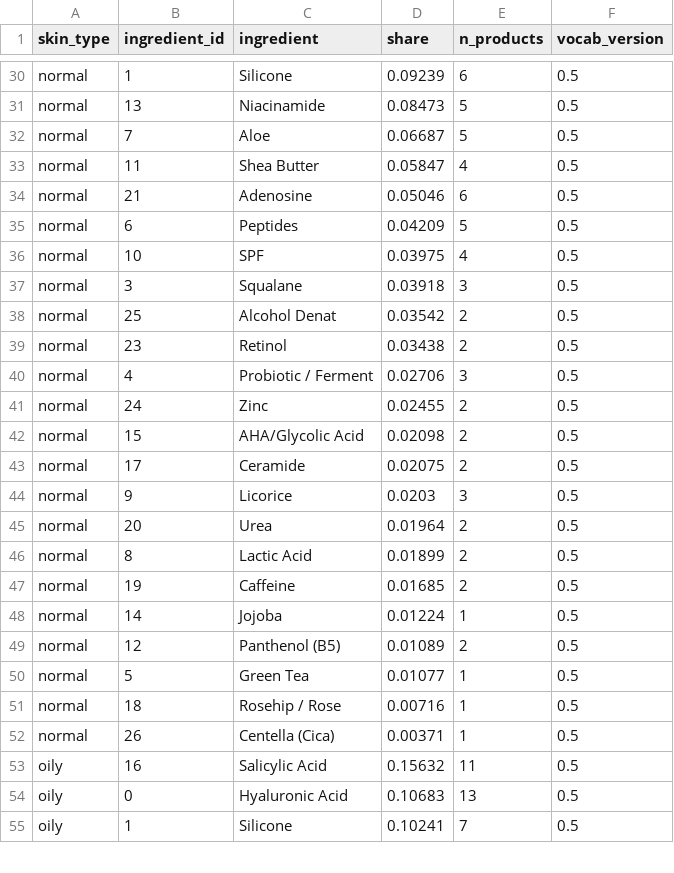
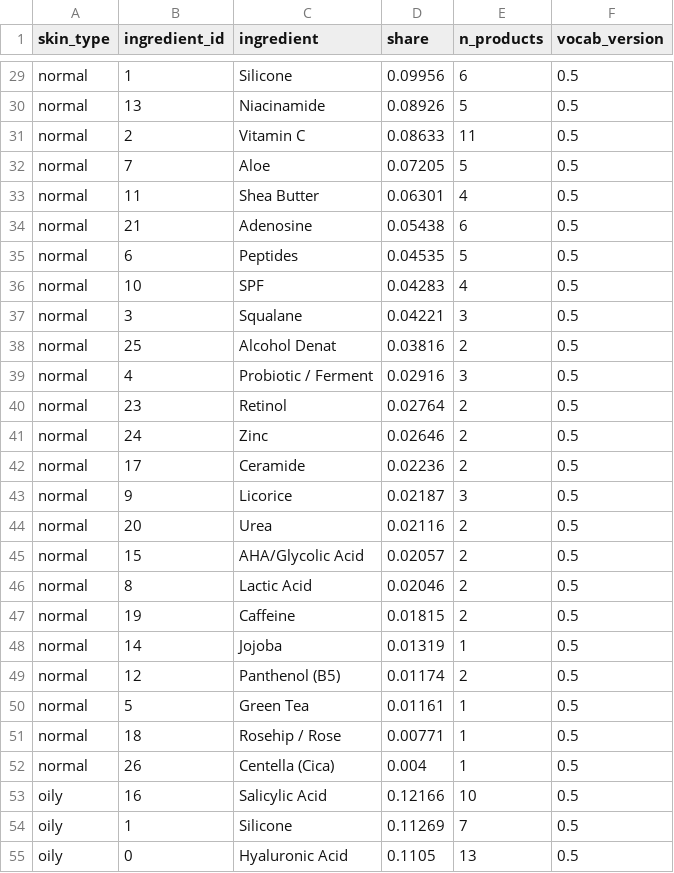
Before and after one commit to ParkGyuweon/hwabun, a CSV file: batch/ingest/data/serving/ingredient_skin_affinity.csv, drawn as a sheet; only a part is shown, gaps mark what is left out; removed rows and columns are numbered as before the commit, all else as after; the diff covers the shown part only; the diff names each change by its address in the sheet, - before the commit and + after, or states it on an @@ line.

```diff
--- a/batch/ingest/data/serving/ingredient_skin_affinity.csv
+++ b/batch/ingest/data/serving/ingredient_skin_affinity.csv
-D29 (share): 0.09239
+D29 (share): 0.09956
-D30 (share): 0.08473
+D30 (share): 0.08926
+row 31: normal | 2 | Vitamin C | 0.08633 | 11 | 0.5
-D32 (share): 0.06687
+D32 (share): 0.07205
-D33 (share): 0.05847
+D33 (share): 0.06301
-D34 (share): 0.05046
+D34 (share): 0.05438
-D35 (share): 0.04209
+D35 (share): 0.04535
-D36 (share): 0.03975
+D36 (share): 0.04283
-D37 (share): 0.03918
+D37 (share): 0.04221
-D38 (share): 0.03542
+D38 (share): 0.03816
-row 39: normal | 23 | Retinol | 0.03438 | 2 | 0.5
-D39 (share): 0.02706
+D39 (share): 0.02916
+row 40: normal | 23 | Retinol | 0.02764 | 2 | 0.5
-D41 (share): 0.02455
+D41 (share): 0.02646
-row 42: normal | 15 | AHA/Glycolic Acid | 0.02098 | 2 | 0.5
-D42 (share): 0.02075
+D42 (share): 0.02236
-D43 (share): 0.0203
+D43 (share): 0.02187
-D44 (share): 0.01964
+D44 (share): 0.02116
+row 45: normal | 15 | AHA/Glycolic Acid | 0.02057 | 2 | 0.5
-D46 (share): 0.01899
+D46 (share): 0.02046
-D47 (share): 0.01685
+D47 (share): 0.01815
-D48 (share): 0.01224
+D48 (share): 0.01319
-D49 (share): 0.01089
+D49 (share): 0.01174
-D50 (share): 0.01077
+D50 (share): 0.01161
-D51 (share): 0.00716
+D51 (share): 0.00771
-D52 (share): 0.00371
+D52 (share): 0.004
-D53 (share): 0.15632
+D53 (share): 0.12166
-E53 (n_products): 11
+E53 (n_products): 10
-row 54: oily | 0 | Hyaluronic Acid | 0.10683 | 13 | 0.5
-D54 (share): 0.10241
+D54 (share): 0.11269
+row 55: oily | 0 | Hyaluronic Acid | 0.1105 | 13 | 0.5
```
Also changed, not shown: 4 added rows, 5 removed rows and 45 edited cells elsewhere in this file, batch/ingest/data/serving/concern_vocab.csv, batch/ingest/data/serving/ingredient_vocab.csv, 7 other files.
